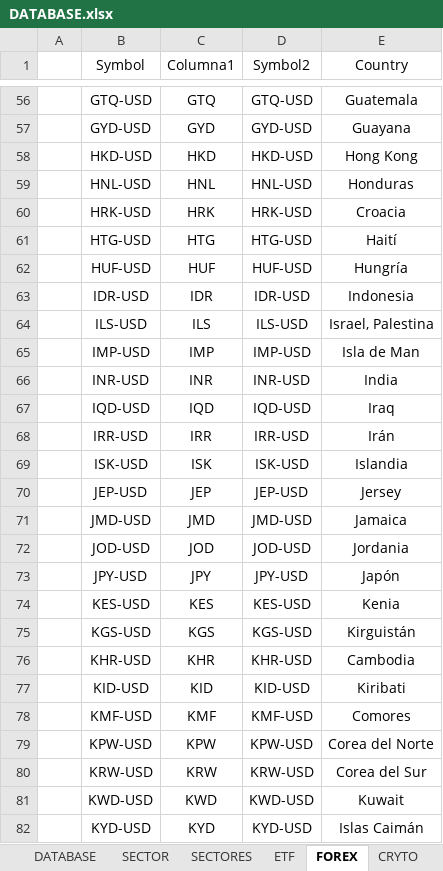
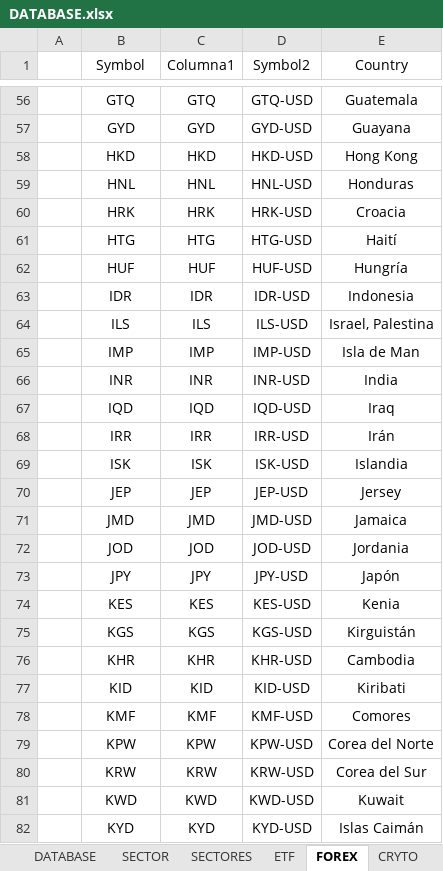
Before and after one commit to FabianEH/ETF-Filter-, an Excel workbook: DATABASE.xlsx, sheet FOREX, drawn as a sheet; only a part is shown, gaps mark what is left out; values as stored, in another font and other column widths than the file's, no borders; table styles not drawn; the diff covers the shown part only; the diff names each change by its address in the sheet, - before the commit and + after, or states it on an @@ line.

```diff
--- a/DATABASE.xlsx (sheet FOREX)
+++ b/DATABASE.xlsx (sheet FOREX)
-B56 (Symbol): GTQ-USD
+B56 (Symbol): GTQ
-B57 (Symbol): GYD-USD
+B57 (Symbol): GYD
-B58 (Symbol): HKD-USD
+B58 (Symbol): HKD
-B59 (Symbol): HNL-USD
+B59 (Symbol): HNL
-B60 (Symbol): HRK-USD
+B60 (Symbol): HRK
-B61 (Symbol): HTG-USD
+B61 (Symbol): HTG
-B62 (Symbol): HUF-USD
+B62 (Symbol): HUF
-B63 (Symbol): IDR-USD
+B63 (Symbol): IDR
-B64 (Symbol): ILS-USD
+B64 (Symbol): ILS
-B65 (Symbol): IMP-USD
+B65 (Symbol): IMP
-B66 (Symbol): INR-USD
+B66 (Symbol): INR
-B67 (Symbol): IQD-USD
+B67 (Symbol): IQD
-B68 (Symbol): IRR-USD
+B68 (Symbol): IRR
-B69 (Symbol): ISK-USD
+B69 (Symbol): ISK
-B70 (Symbol): JEP-USD
+B70 (Symbol): JEP
-B71 (Symbol): JMD-USD
+B71 (Symbol): JMD
-B72 (Symbol): JOD-USD
+B72 (Symbol): JOD
-B73 (Symbol): JPY-USD
+B73 (Symbol): JPY
-B74 (Symbol): KES-USD
+B74 (Symbol): KES
-B75 (Symbol): KGS-USD
+B75 (Symbol): KGS
-B76 (Symbol): KHR-USD
+B76 (Symbol): KHR
-B77 (Symbol): KID-USD
+B77 (Symbol): KID
-B78 (Symbol): KMF-USD
+B78 (Symbol): KMF
-B79 (Symbol): KPW-USD
+B79 (Symbol): KPW
-B80 (Symbol): KRW-USD
+B80 (Symbol): KRW
-B81 (Symbol): KWD-USD
+B81 (Symbol): KWD
-B82 (Symbol): KYD-USD
+B82 (Symbol): KYD
```
Also changed, not shown: 135 edited cells elsewhere in this sheet, sheet DATABASE.
